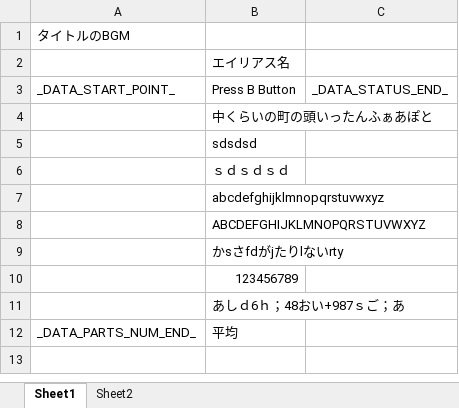
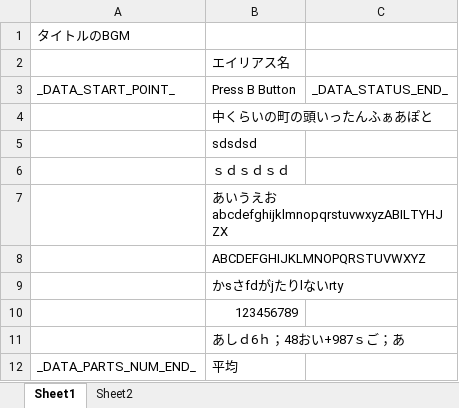
Before and after one commit to Tone2387/ShiningRoadProject, an Excel workbook: ShiningRoadProject/Data/Font/Text/TextTitle.xlsm, sheet Sheet1, drawn as a sheet; values as stored, in another font and other column widths than the file's, no borders; charts and pictures and table styles not drawn; the diff names each change by its address in the sheet, - before the commit and + after, or states it on an @@ line.

```diff
--- a/ShiningRoadProject/Data/Font/Text/TextTitle.xlsm (sheet Sheet1)
+++ b/ShiningRoadProject/Data/Font/Text/TextTitle.xlsm (sheet Sheet1)
-B7: abcdefghijklmnopqrstuvwxyz
+B7: あいうえおabcdefghijklmnopqrstuvwxyzABILTYHJZX
```
Also changed, not shown: ShiningRoadProject/Data/Font/Text/TextClear.xlsm, 6 other files.
